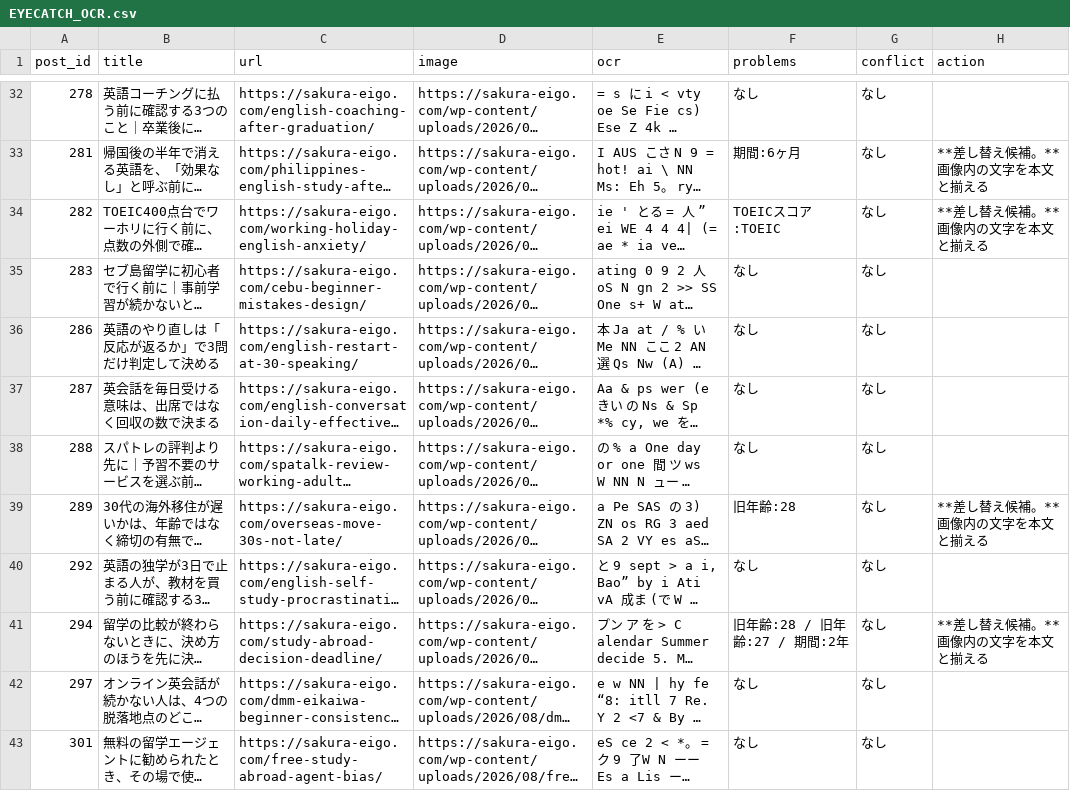
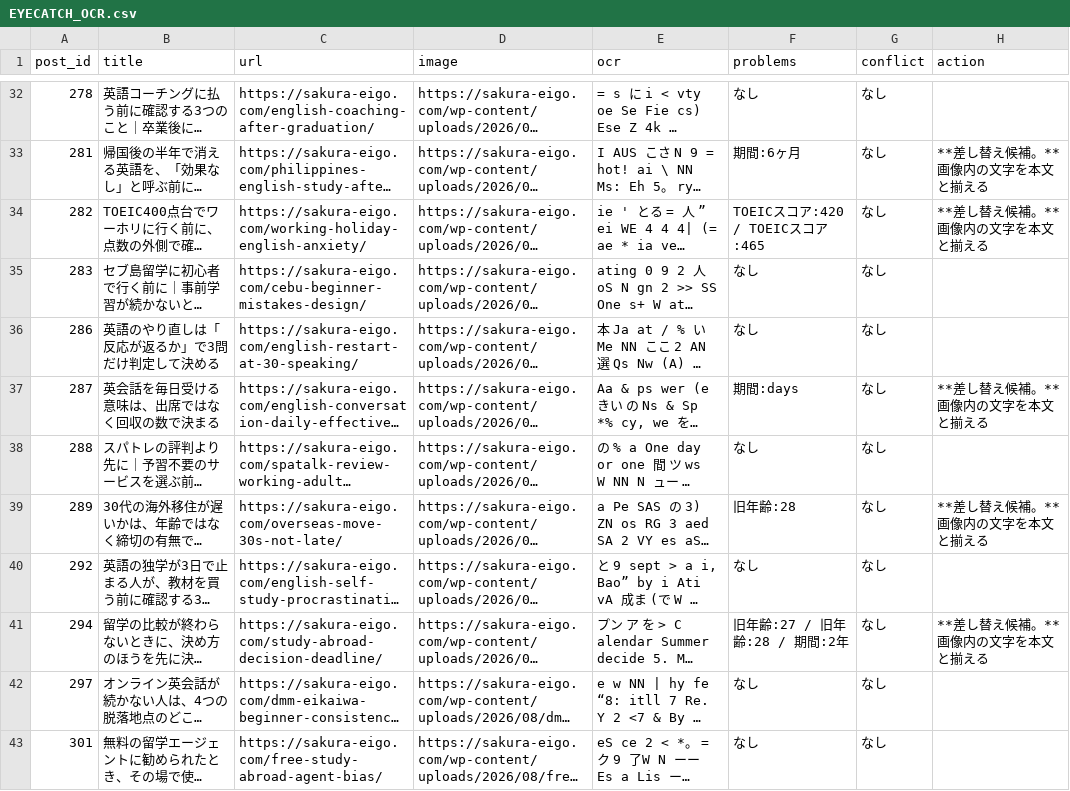
Before and after one commit to rei2342/rei2342.github.io, a CSV file: affiliate-research-engine/playbook/workspace/seo/EYECATCH_OCR.csv, drawn as a sheet; only a part is shown, gaps mark what is left out; long unchanged cells end in …; the diff covers the shown part only; the diff names each change by its address in the sheet, - before the commit and + after, or states it on an @@ line.

```diff
--- a/affiliate-research-engine/playbook/workspace/seo/EYECATCH_OCR.csv
+++ b/affiliate-research-engine/playbook/workspace/seo/EYECATCH_OCR.csv
-F34 (problems): TOEICスコア:TOEIC
+F34 (problems): TOEICスコア:420 / TOEICスコア:465
-F37 (problems): なし
+F37 (problems): 期間:days
-H37 (action): (empty)
+H37 (action): **差し替え候補。** 画像内の文字を本文と揃える
-F41 (problems): 旧年齢:28 / 旧年齢:27 / 期間:2年
+F41 (problems): 旧年齢:27 / 旧年齢:28 / 期間:2年
```
Also changed, not shown: 10 edited cells elsewhere in this file, 1 other file.
